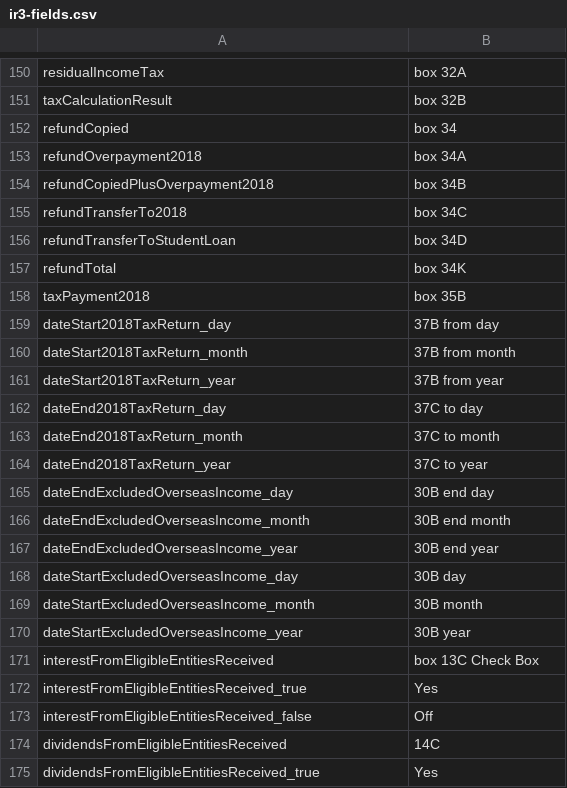
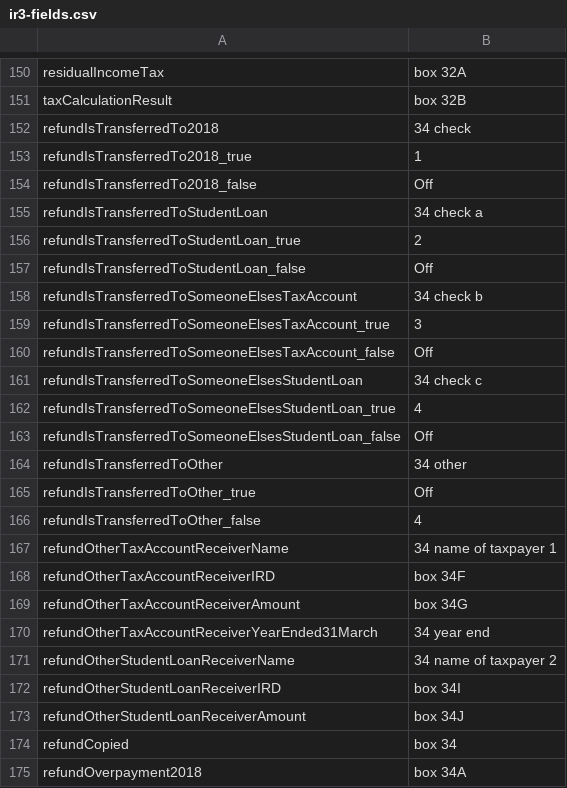
Before and after one commit to taxbeans/taxbeans, a CSV file: taxbeans-forms/src/main/resources/ir3-fields.csv, drawn as a sheet; only a part is shown, gaps mark what is left out; the shorter side is filled out with more unchanged rows; the diff covers the shown part only.

```diff
--- a/taxbeans-forms/src/main/resources/ir3-fields.csv
+++ b/taxbeans-forms/src/main/resources/ir3-fields.csv
@@ -151,2 +151,24 @@ residualIncomeTax,box 32A
 taxCalculationResult,box 32B
+refundIsTransferredTo2018,34 check
+refundIsTransferredTo2018_true,1
+refundIsTransferredTo2018_false,Off
+refundIsTransferredToStudentLoan,34 check a
+refundIsTransferredToStudentLoan_true,2
+refundIsTransferredToStudentLoan_false,Off
+refundIsTransferredToSomeoneElsesTaxAccount,34 check b
+refundIsTransferredToSomeoneElsesTaxAccount_true,3
+refundIsTransferredToSomeoneElsesTaxAccount_false,Off
+refundIsTransferredToSomeoneElsesStudentLoan,34 check c
+refundIsTransferredToSomeoneElsesStudentLoan_true,4
+refundIsTransferredToSomeoneElsesStudentLoan_false,Off
+refundIsTransferredToOther,34 other
+refundIsTransferredToOther_true,Off
+refundIsTransferredToOther_false,4
+refundOtherTaxAccountReceiverName,34 name of taxpayer 1
+refundOtherTaxAccountReceiverIRD,box 34F
+refundOtherTaxAccountReceiverAmount,box 34G
+refundOtherTaxAccountReceiverYearEnded31March,34 year end
+refundOtherStudentLoanReceiverName,34 name of taxpayer 2
+refundOtherStudentLoanReceiverIRD,box 34I
+refundOtherStudentLoanReceiverAmount,box 34J
 refundCopied,box 34
```
Also changed, not shown: 25 added rows and 6 edited cells elsewhere in this file, 3 other files.
